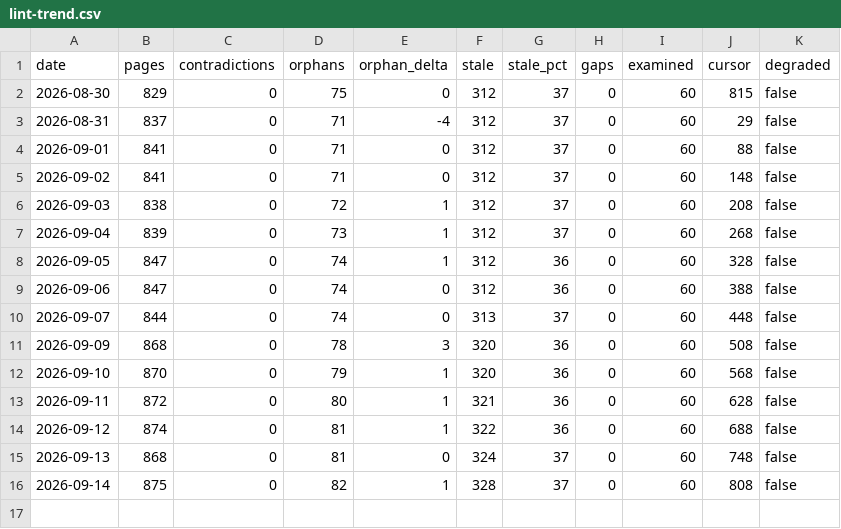
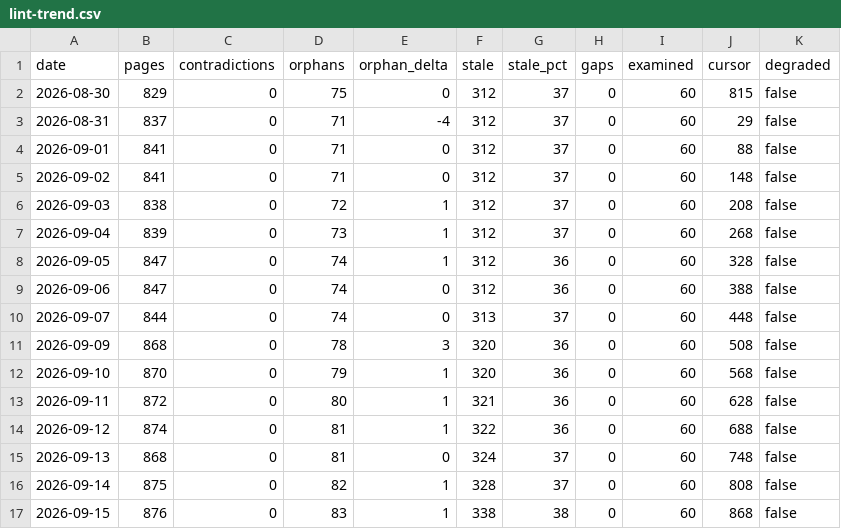
Before and after one commit to jaydubya818/Agentic-KB, a CSV file: wiki/lint-trend.csv, drawn as a sheet.

Commit message:
chore(lint): trend row 2026-09-15 — orphans 83 (Δ1), stale 38%

```diff
--- a/wiki/lint-trend.csv
+++ b/wiki/lint-trend.csv
@@ -16 +16,2 @@ date,pages,contradictions,orphans,orphan_delta,stale,stale_pct,gaps,examined,cur
 2026-09-14,875,0,82,1,328,37,0,60,808,false
+2026-09-15,876,0,83,1,338,38,0,60,868,false
```
